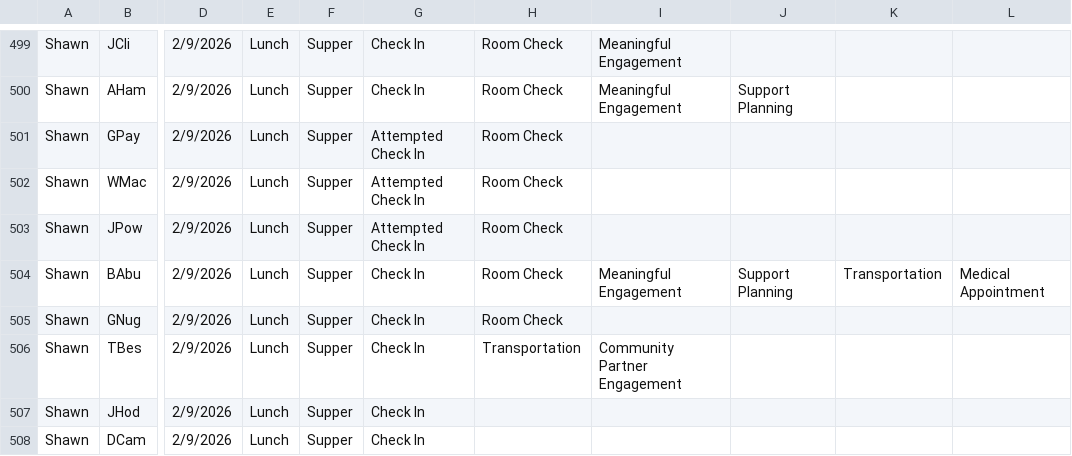
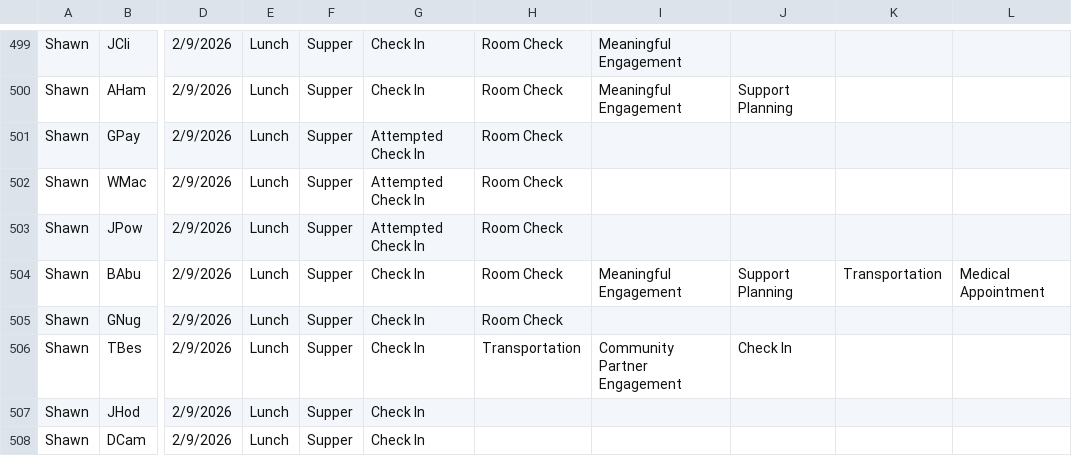
Before and after one commit to rcahill-code/homes-live, a CSV file: data/homes.csv, drawn as a sheet; only a part is shown, gaps mark what is left out; the diff names each change by its address in the sheet, - before the commit and + after, or states it on an @@ line.

```diff
--- a/data/homes.csv
+++ b/data/homes.csv
-J506: (empty)
+J506: Check In
```
